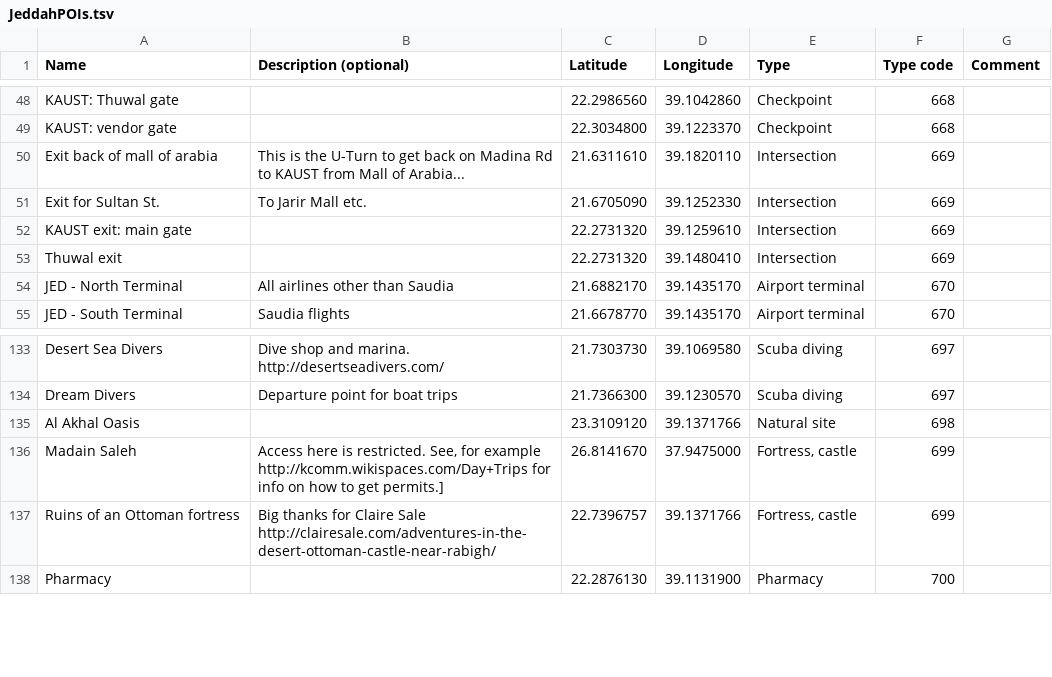
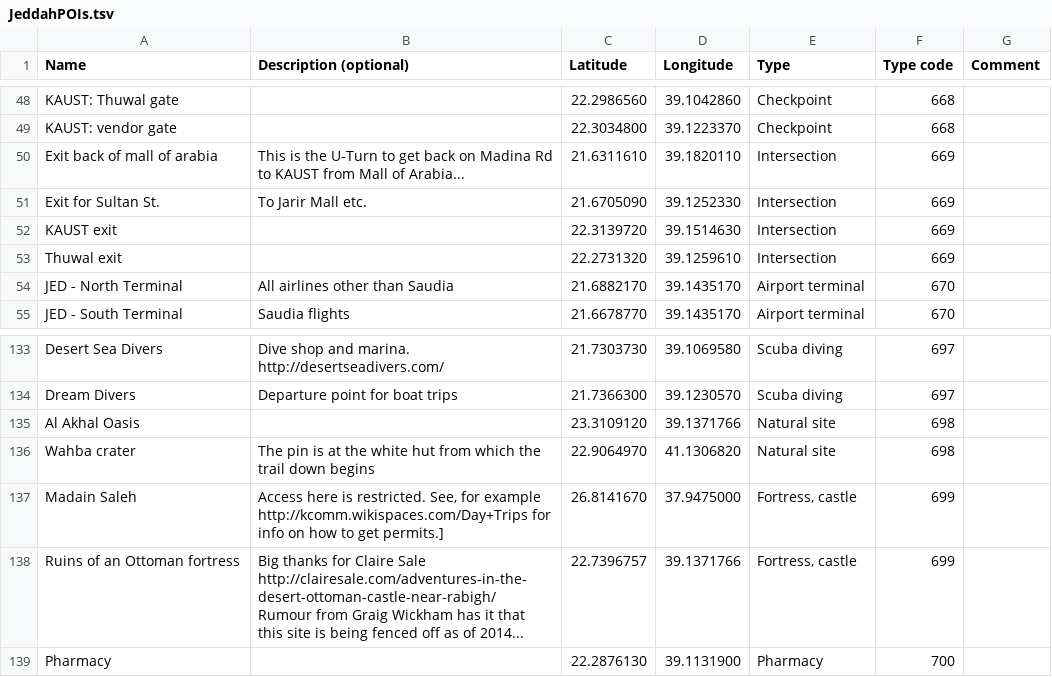
Before and after one commit to Virtakuono/.kml-repository, a TSV file: JeddahPOIs.tsv, drawn as a sheet; only a part is shown, gaps mark what is left out.

Commit message:
Another update
feedback from greg, also Jeddah Interested Locations seems to be
updated...

```diff
--- a/JeddahPOIs.tsv
+++ b/JeddahPOIs.tsv
@@ -51,4 +51,4 @@ Exit back of mall of arabia	This is the U-Turn to get back on Madina Rd to KAUST
 Exit for Sultan St.	To Jarir Mall etc.	21.6705090	39.1252330	Intersection	669	
-KAUST exit: main gate		22.2731320	39.1259610	Intersection	669	
-Thuwal exit		22.2731320	39.1480410	Intersection	669	
+KAUST exit		22.3139720	39.1514630	Intersection	669	
+Thuwal exit		22.2731320	39.1259610	Intersection	669	
 JED - North Terminal	All airlines other than Saudia	21.6882170	39.1435170	Airport terminal	670	
@@ -135,4 +135,5 @@ Dream Divers	Departure point for boat trips	21.7366300	39.1230570	Scuba diving	6
 Al Akhal Oasis		23.3109120	39.1371766	Natural site	698	
+Wahba crater	The pin is at the white hut from which the trail down begins	22.9064970	41.1306820	Natural site	698	
 Madain Saleh	Access here is restricted. See, for example http://kcomm.wikispaces.com/Day+Trips for info on how to get permits.]	26.8141670	37.9475000	Fortress, castle	699	
-Ruins of an Ottoman fortress	Big thanks for Claire Sale http://clairesale.com/adventures-in-the-desert-ottoman-castle-near-rabigh/	22.7396757	39.1371766	Fortress, castle	699	
+Ruins of an Ottoman fortress	Big thanks for Claire Sale http://clairesale.com/adventures-in-the-desert-ottoman-castle-near-rabigh/ Rumour from Graig Wickham has it that this site is being fenced off as of 2014...	22.7396757	39.1371766	Fortress, castle	699	
 Pharmacy		22.2876130	39.1131900	Pharmacy	700	
```
Also changed, not shown: 5 other files.
